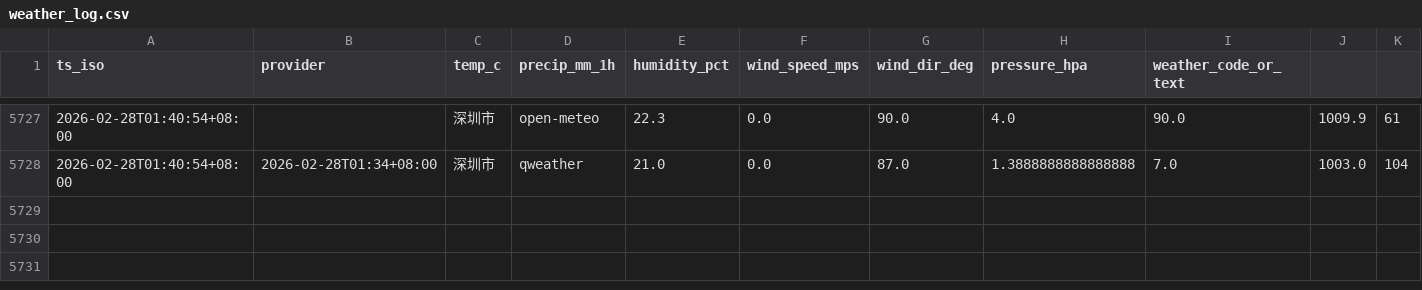
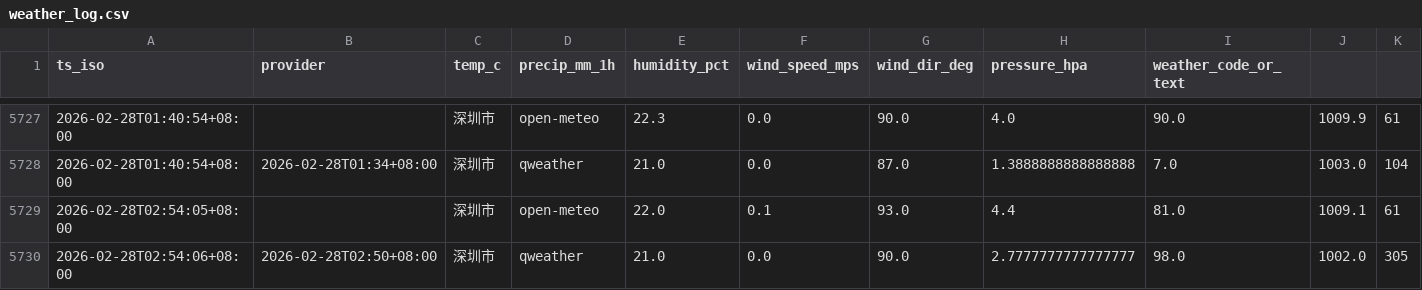
Before and after one commit to INKXXXXYY/shenzhen-weather-collector, a CSV file: weather_log.csv, drawn as a sheet; only a part is shown, gaps mark what is left out; rows hold the shown columns only; the diff names each change by its address in the sheet, - before the commit and + after, or states it on an @@ line.

```diff
--- a/weather_log.csv
+++ b/weather_log.csv
+row 5729: 2026-02-28T02:54:05+08:00 |  | 深圳市 | open-meteo | 22.0 | 0.1 | 93.0 | 4.4 | 81.0 | 1009.1 | 61
+row 5730: 2026-02-28T02:54:06+08:00 | 2026-02-28T02:50+08:00 | 深圳市 | qweather | 21.0 | 0.0 | 90.0 | 2.7777777777777777 | 98.0 | 1002.0 | 305
```
